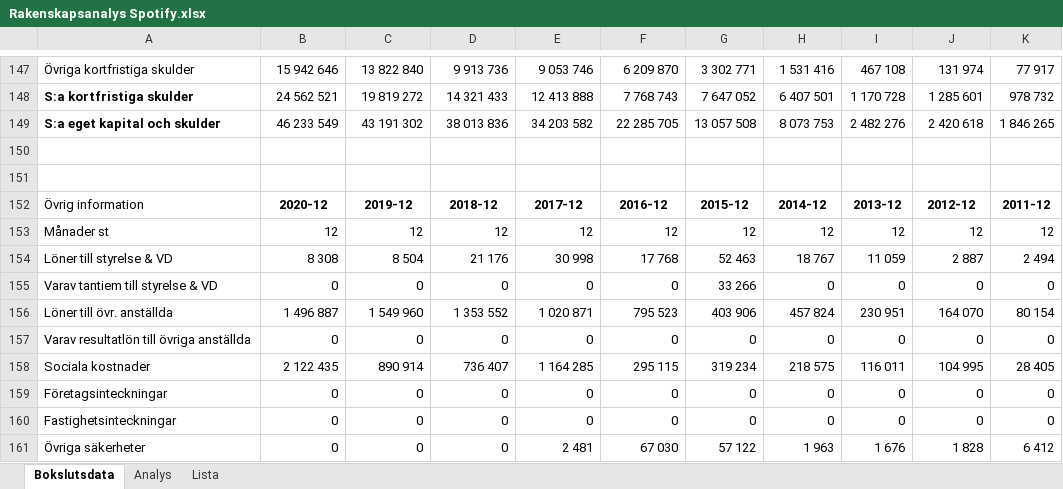
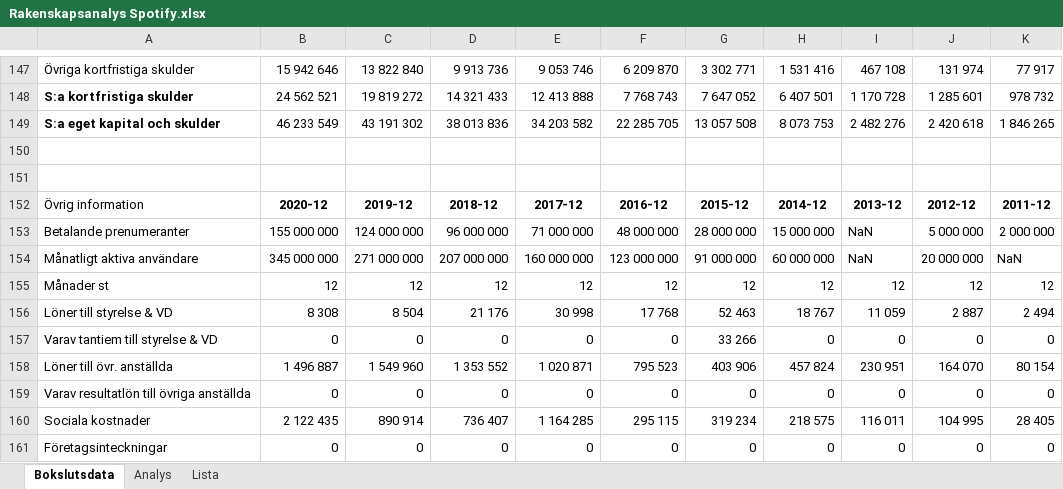
Before and after one commit to IWendin/Rakenskapsanalys, an Excel workbook: Rakenskapsanalys Spotify.xlsx, sheet Bokslutsdata, drawn as a sheet; only a part is shown, gaps mark what is left out; the shorter side is filled out with more unchanged rows; values as stored, in another font and other column widths than the file's, no borders; the diff names each change by its address in the sheet, - before the commit and + after, or states it on an @@ line.

```diff
--- a/Rakenskapsanalys Spotify.xlsx (sheet Bokslutsdata)
+++ b/Rakenskapsanalys Spotify.xlsx (sheet Bokslutsdata)
+row 153: Betalande prenumeranter | 155 000 000 | 124 000 000 | 96 000 000 | 71 000 000 | 48 000 000 | 28 000 000 | 15 000 000 | NaN | 5 000 000 | 2 000 000
+row 154: Månatligt aktiva användare | 345 000 000 | 271 000 000 | 207 000 000 | 160 000 000 | 123 000 000 | 91 000 000 | 60 000 000 | NaN | 20 000 000 | NaN
```
Also changed, not shown: sheet Analys.
